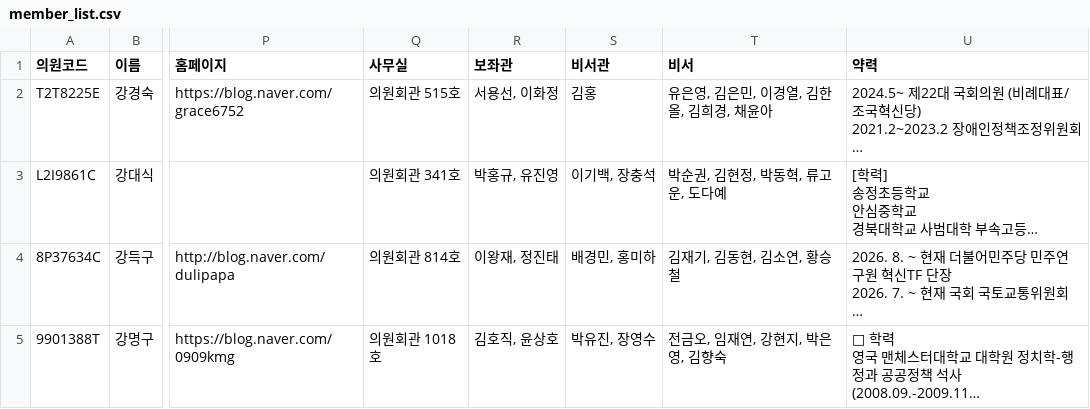
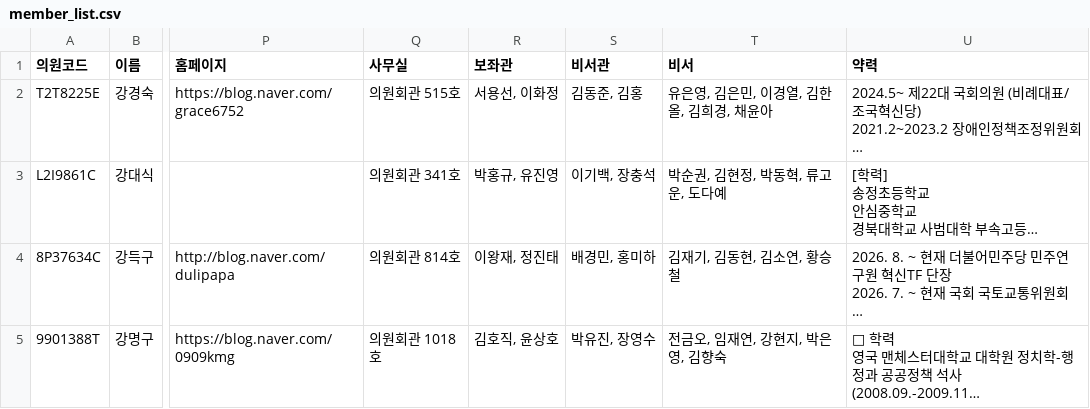
Before and after one commit to jshssysh/news-dashboard, a CSV file: member_list.csv, drawn as a sheet; only a part is shown, gaps mark what is left out; long unchanged cells end in …; the diff covers the shown part only; the diff names each change by its address in the sheet, - before the commit and + after, or states it on an @@ line.

```diff
--- a/member_list.csv
+++ b/member_list.csv
-S2 (비서관): 김홍
+S2 (비서관): 김동준, 김홍
```
Also changed, not shown: 11 edited cells elsewhere in this file, cluster_warnings.csv, 8 other files.
